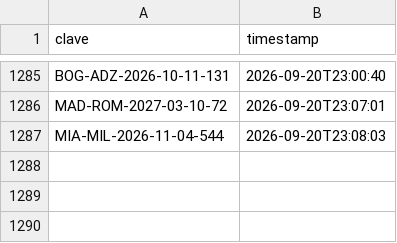
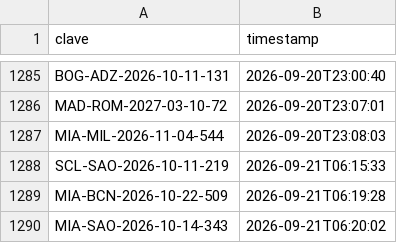
Before and after one commit to Felipebarv25/app-vuelos, a CSV file: datos/alertas_enviadas.csv, drawn as a sheet; only a part is shown, gaps mark what is left out; the diff names each change by its address in the sheet, - before the commit and + after, or states it on an @@ line.

```diff
--- a/datos/alertas_enviadas.csv
+++ b/datos/alertas_enviadas.csv
+row 1288: SCL-SAO-2026-10-11-219 | 2026-09-21T06:15:33
+row 1289: MIA-BCN-2026-10-22-509 | 2026-09-21T06:19:28
+row 1290: MIA-SAO-2026-10-14-343 | 2026-09-21T06:20:02
```
Also changed, not shown: 3 other files.
